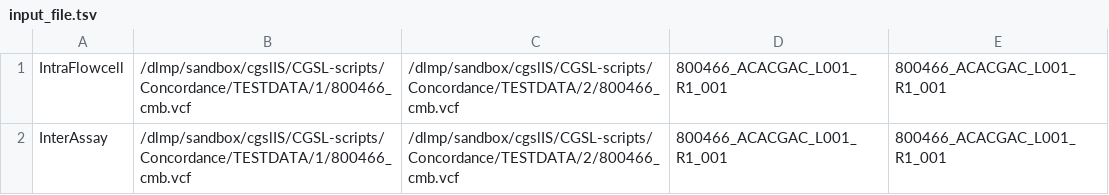
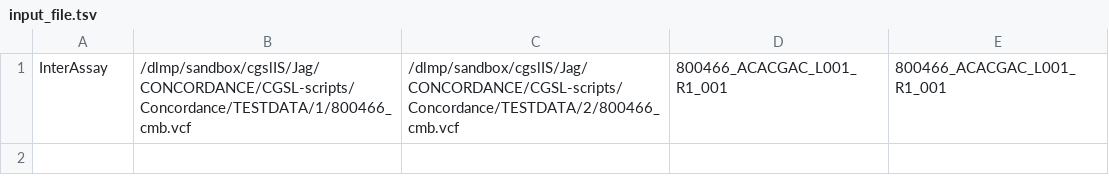
Before and after one commit to Steven-N-Hart/CGSL-scripts, a TSV file: Concordance/examples/input_file.tsv, drawn as a sheet.

```diff
--- a/Concordance/examples/input_file.tsv
+++ b/Concordance/examples/input_file.tsv
@@ -1,2 +1 @@
-IntraFlowcell	/dlmp/sandbox/cgslIS/CGSL-scripts/Concordance/TESTDATA/1/800466_cmb.vcf	/dlmp/sandbox/cgslIS/CGSL-scripts/Concordance/TESTDATA/2/800466_cmb.vcf	800466_ACACGAC_L001_R1_001	800466_ACACGAC_L001_R1_001
-InterAssay	/dlmp/sandbox/cgslIS/CGSL-scripts/Concordance/TESTDATA/1/800466_cmb.vcf	/dlmp/sandbox/cgslIS/CGSL-scripts/Concordance/TESTDATA/2/800466_cmb.vcf	800466_ACACGAC_L001_R1_001	800466_ACACGAC_L001_R1_001
+InterAssay	/dlmp/sandbox/cgslIS/Jag/CONCORDANCE/CGSL-scripts/Concordance/TESTDATA/1/800466_cmb.vcf	/dlmp/sandbox/cgslIS/Jag/CONCORDANCE/CGSL-scripts/Concordance/TESTDATA/2/800466_cmb.vcf	800466_ACACGAC_L001_R1_001	800466_ACACGAC_L001_R1_001
```
Also changed, not shown: 3 other files.
